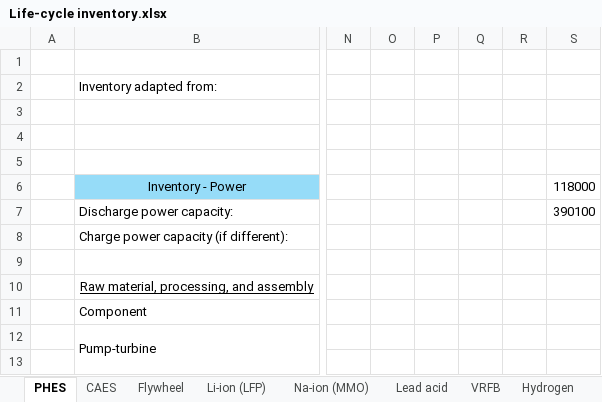
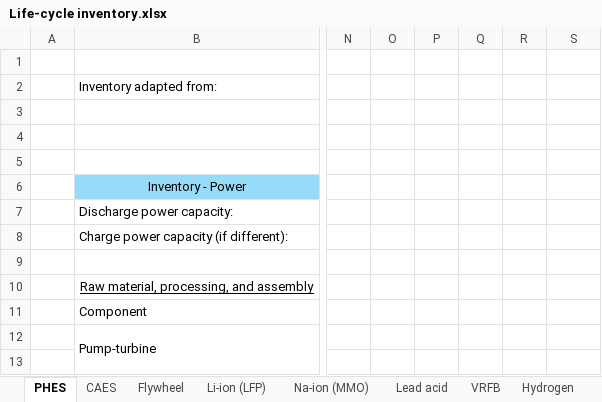
Before and after one commit to derpostbote22/inventory_LCA, an Excel workbook: Life-cycle inventory.xlsx, sheet PHES, drawn as a sheet; only a part is shown, gaps mark what is left out; values as stored, in another font and other column widths than the file's, no borders; the diff names each change by its address in the sheet, - before the commit and + after, or states it on an @@ line.

```diff
--- a/Life-cycle inventory.xlsx (sheet PHES)
+++ b/Life-cycle inventory.xlsx (sheet PHES)
-S6: 118000
+S6: (empty)
-S7: 390100
+S7: (empty)
```
Also changed, not shown: sheet VRFB, sheet Li-ion (LFP), sheet Supercapacitor, sheet Na-ion (MMO), sheet Hydrogen, sheet Lead acid, 2 more sheets, formulas that keep their value.
